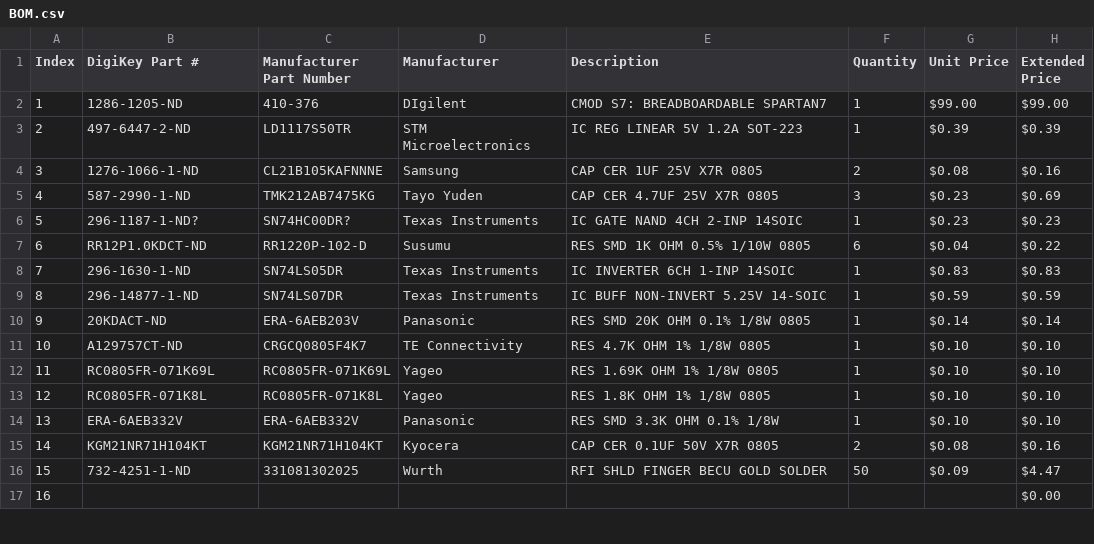
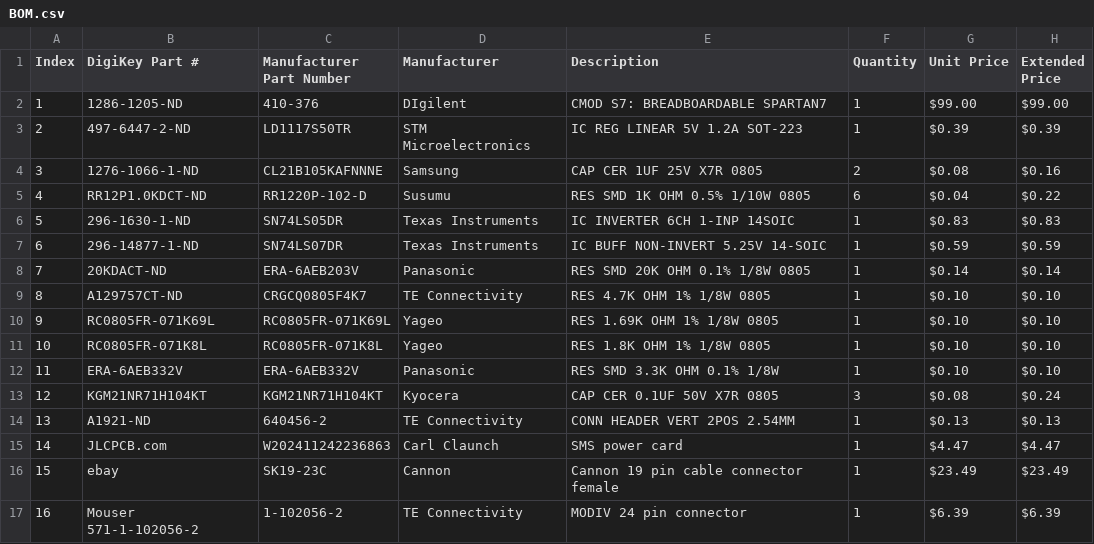
Before and after one commit to cclaunch/1627PlotterController, a CSV file: BOM.csv, drawn as a sheet; only a part is shown; the diff covers the shown part only.

Commit message:
After successful bench testing of the card functionality
Includes simulation test code and code for an Arduino that drives test signals into the card on the bench.

updated fill of materials

verilog and configuration file for the CMOD S7 board

```diff
--- a/BOM.csv
+++ b/BOM.csv
@@ -4,14 +4,14 @@ Index,DigiKey Part #,Manufacturer Part Number,Manufacturer,Description,Quantity,
 3,1276-1066-1-ND,CL21B105KAFNNNE,Samsung,CAP CER 1UF 25V X7R 0805,2,$0.08 ,$0.16
-4,587-2990-1-ND,TMK212AB7475KG,Tayo Yuden,CAP CER 4.7UF 25V X7R 0805,3,$0.23 ,$0.69
-5,296-1187-1-ND?,SN74HC00DR?,Texas Instruments,IC GATE NAND 4CH 2-INP 14SOIC,1,$0.23 ,$0.23
-6,RR12P1.0KDCT-ND,RR1220P-102-D,Susumu,RES SMD 1K OHM 0.5% 1/10W 0805,6,$0.04 ,$0.22
-7,296-1630-1-ND,SN74LS05DR,Texas Instruments,IC INVERTER 6CH 1-INP 14SOIC,1,$0.83 ,$0.83
-8,296-14877-1-ND,SN74LS07DR,Texas Instruments,IC BUFF NON-INVERT 5.25V 14-SOIC,1,$0.59 ,$0.59
-9,20KDACT-ND,ERA-6AEB203V,Panasonic,RES SMD 20K OHM 0.1% 1/8W 0805,1,$0.14 ,$0.14
-10,A129757CT-ND,CRGCQ0805F4K7,TE Connectivity,RES 4.7K OHM 1% 1/8W 0805,1,$0.10 ,$0.10
-11,RC0805FR-071K69L,RC0805FR-071K69L,Yageo,RES 1.69K OHM 1% 1/8W 0805,1,$0.10 ,$0.10
-12,RC0805FR-071K8L,RC0805FR-071K8L,Yageo,RES 1.8K OHM 1% 1/8W 0805,1,$0.10 ,$0.10
-13,ERA-6AEB332V,ERA-6AEB332V,Panasonic,RES SMD 3.3K OHM 0.1% 1/8W ,1,$0.10 ,$0.10
-14,KGM21NR71H104KT,KGM21NR71H104KT,Kyocera,CAP CER 0.1UF 50V X7R 0805,2,$0.08 ,$0.16
-15,732-4251-1-ND,331081302025,Wurth,RFI SHLD FINGER BECU GOLD SOLDER,50,$0.09 ,$4.47
-16,,,,,,,$0.00
+4,RR12P1.0KDCT-ND,RR1220P-102-D,Susumu,RES SMD 1K OHM 0.5% 1/10W 0805,6,$0.04 ,$0.22
+5,296-1630-1-ND,SN74LS05DR,Texas Instruments,IC INVERTER 6CH 1-INP 14SOIC,1,$0.83 ,$0.83
+6,296-14877-1-ND,SN74LS07DR,Texas Instruments,IC BUFF NON-INVERT 5.25V 14-SOIC,1,$0.59 ,$0.59
+7,20KDACT-ND,ERA-6AEB203V,Panasonic,RES SMD 20K OHM 0.1% 1/8W 0805,1,$0.14 ,$0.14
+8,A129757CT-ND,CRGCQ0805F4K7,TE Connectivity,RES 4.7K OHM 1% 1/8W 0805,1,$0.10 ,$0.10
+9,RC0805FR-071K69L,RC0805FR-071K69L,Yageo,RES 1.69K OHM 1% 1/8W 0805,1,$0.10 ,$0.10
+10,RC0805FR-071K8L,RC0805FR-071K8L,Yageo,RES 1.8K OHM 1% 1/8W 0805,1,$0.10 ,$0.10
+11,ERA-6AEB332V,ERA-6AEB332V,Panasonic,RES SMD 3.3K OHM 0.1% 1/8W ,1,$0.10 ,$0.10
+12,KGM21NR71H104KT,KGM21NR71H104KT,Kyocera,CAP CER 0.1UF 50V X7R 0805,3,$0.08 ,$0.24
+13,A1921-ND,640456-2,TE Connectivity,CONN HEADER VERT 2POS 2.54MM,1,$0.13 ,$0.13
+14,JLCPCB.com,W202411242236863 ,Carl Claunch,SMS power card,1,$4.47 ,$4.47
+15,ebay,SK19-23C,Cannon,Cannon 19 pin cable connector female,1,$23.49 ,$23.49
+16,Mouser 571-1-102056-2,1-102056-2,TE Connectivity,MODIV 24 pin connector,1,$6.39 ,$6.39
```
Also changed, not shown: 4 added rows, 4 removed rows and 17 edited cells elsewhere in this file, 4 other files.
